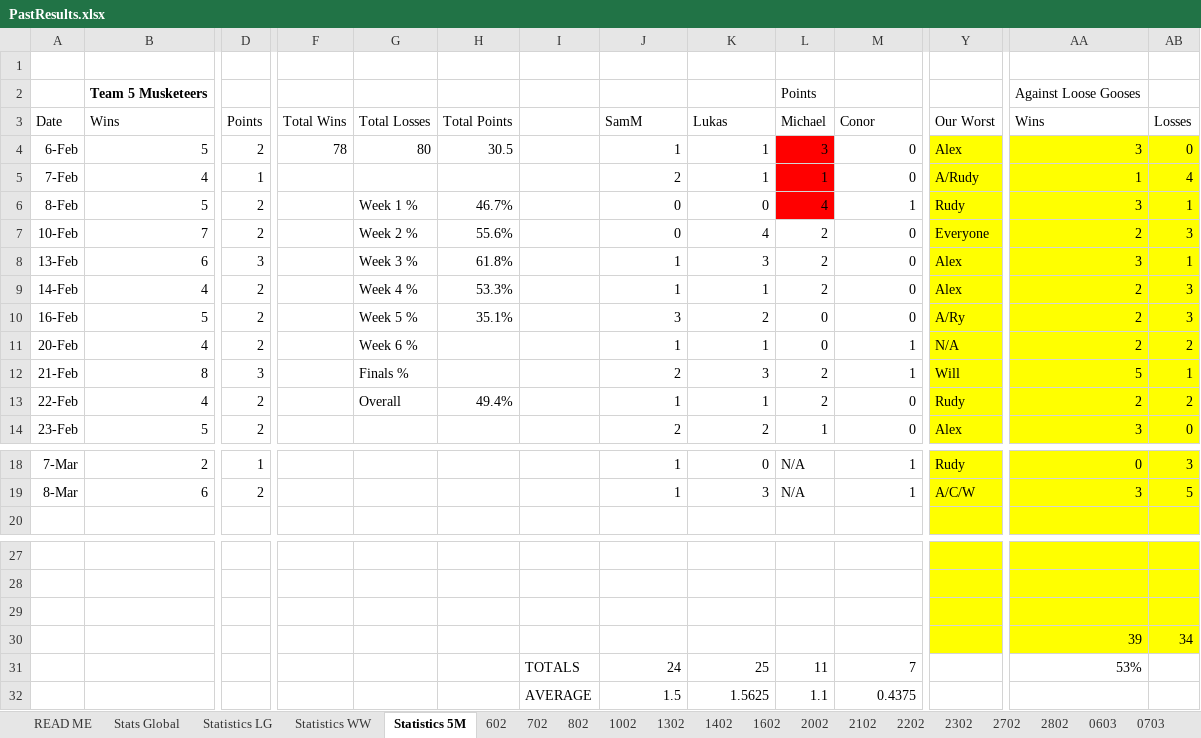
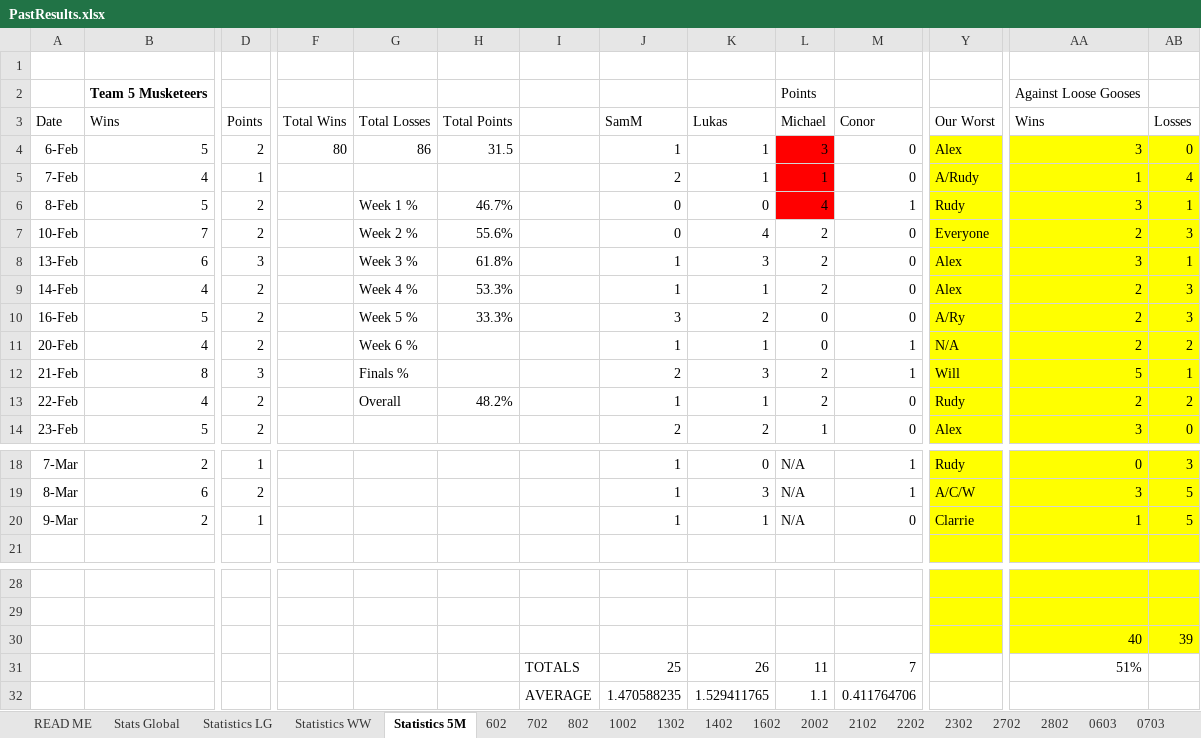
Before and after one commit to DETERMINATOR20/basketballrepo, an Excel workbook: PastResults.xlsx, sheet Statistics 5M, drawn as a sheet; only a part is shown, gaps mark what is left out; values as stored, in another font and other column widths than the file's, no borders; conditional formats not drawn; removed rows and columns are numbered as before the commit, all else as after; rows hold the shown columns only; the diff names each change by its address in the sheet, - before the commit and + after, or states it on an @@ line.

```diff
--- a/PastResults.xlsx (sheet Statistics 5M)
+++ b/PastResults.xlsx (sheet Statistics 5M)
-F4: 78
+F4: 80
-G4: 80
+G4: 86
-H4: 30.5
+H4: 31.5
-H10: 35.1%
+H10: 33.3%
-H13: 49.4%
+H13: 48.2%
+row 20: 9-Mar | 2 | 1 |  |  |  |  | 1 | 1 | N/A | 0 | Clarrie | 1 | 5
-row 30: (empty)
+row 30:  |  |  |  |  |  |  |  |  |  |  |  | 40 | 39
-row 30:  |  |  |  |  |  |  |  |  |  |  |  | 39 | 34
-J31: 24
+J31: 25
-K31: 25
+K31: 26
-AA31: 53%
+AA31: 51%
-row 32:  |  |  |  |  |  | AVERAGE | 1.5 | 1.5625 | 1.1 | 0.4375
+row 32:  |  |  |  |  |  | AVERAGE | 1.470588235 | 1.529411765 | 1.1 | 0.411764706
```
Also changed, not shown: sheet Stats Global, sheet Statistics LG, sheet Statistics WW, other sheet tabs, formulas that keep their value, charts or pictures, Backup.xlsx, output.xlsx, 8 other files.
